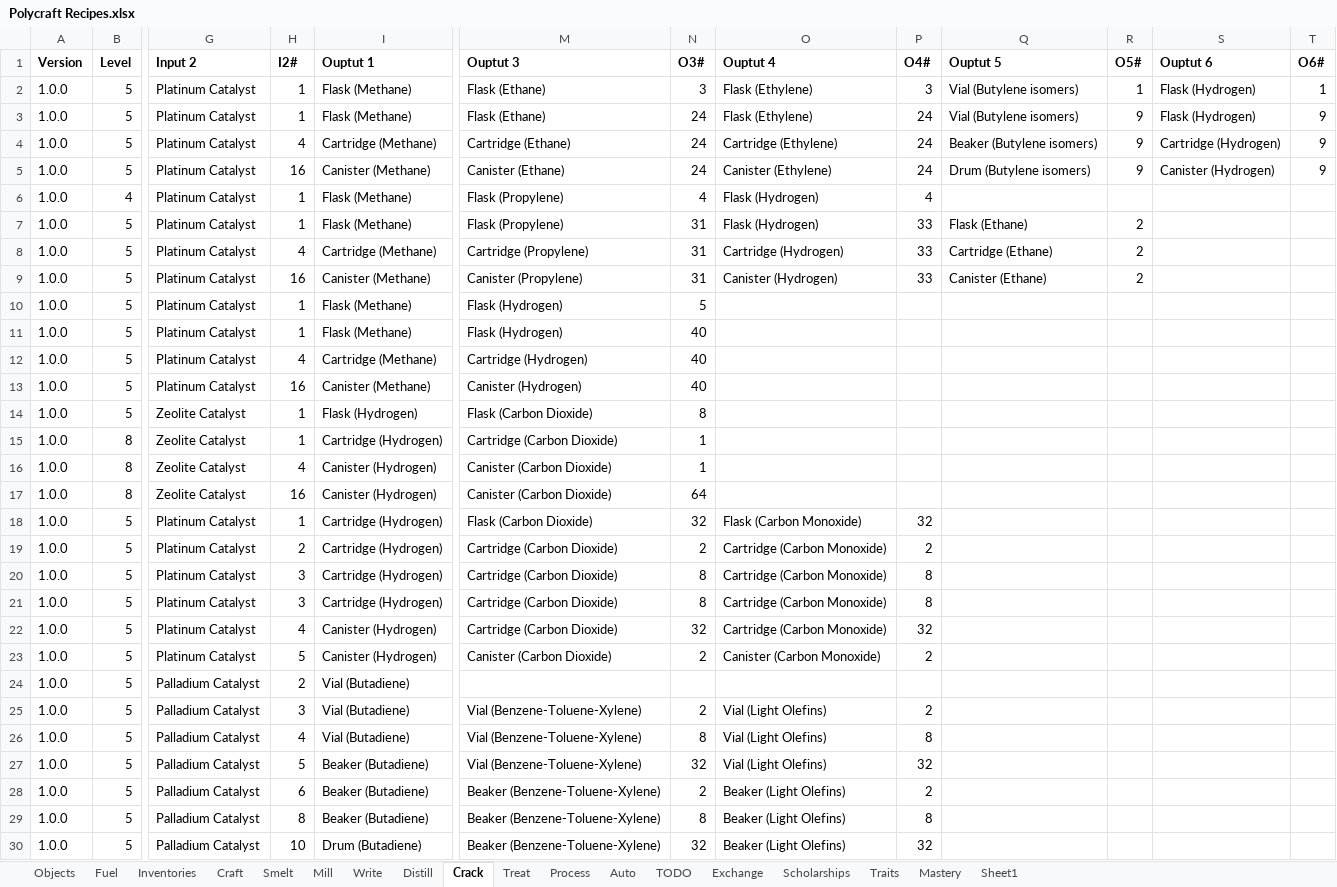
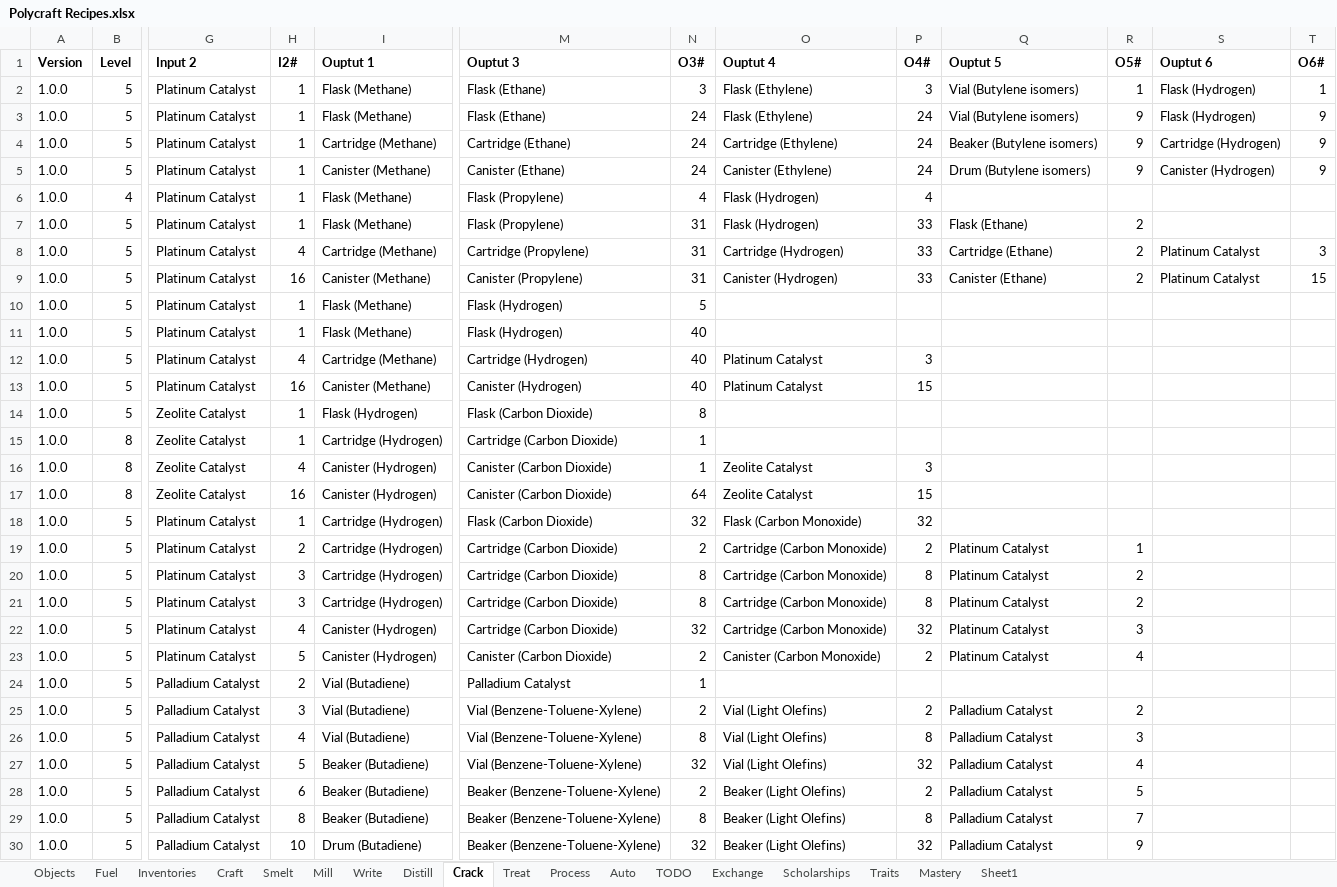
Before and after one commit to PolycraftWorld/polycraft-world, an Excel workbook: config/Polycraft Recipes.xlsx, sheet Crack, drawn as a sheet; only a part is shown, gaps mark what is left out; values as stored, in another font and other column widths than the file's, no borders; the diff covers the shown part only; the diff names each change by its address in the sheet, - before the commit and + after, or states it on an @@ line.

Commit message:
modified to include steam cracker in catalyst return update

```diff
--- a/config/Polycraft Recipes.xlsx (sheet Crack)
+++ b/config/Polycraft Recipes.xlsx (sheet Crack)
-H4 (I2#): 4
+H4 (I2#): 1
-H5 (I2#): 16
+H5 (I2#): 1
-S8:S9 (Ouptut 6): (empty)
+S8:S9 (Ouptut 6): Platinum Catalyst
-T8 (O6#): (empty)
+T8 (O6#): 3
-T9 (O6#): (empty)
+T9 (O6#): 15
-O12:O13 (Ouptut 4): (empty)
+O12:O13 (Ouptut 4): Platinum Catalyst
-P12 (O4#): (empty)
+P12 (O4#): 3
-P13 (O4#): (empty)
+P13 (O4#): 15
-O16:O17 (Ouptut 4): (empty)
+O16:O17 (Ouptut 4): Zeolite Catalyst
-P16 (O4#): (empty)
+P16 (O4#): 3
-P17 (O4#): (empty)
+P17 (O4#): 15
-Q19:Q23 (Ouptut 5): (empty)
+Q19:Q23 (Ouptut 5): Platinum Catalyst
-R19 (O5#): (empty)
+R19 (O5#): 1
-R20:R21 (O5#): (empty)
+R20:R21 (O5#): 2
-R22 (O5#): (empty)
+R22 (O5#): 3
-R23 (O5#): (empty)
+R23 (O5#): 4
-M24 (Ouptut 3): (empty)
+M24 (Ouptut 3): Palladium Catalyst
-N24 (O3#): (empty)
+N24 (O3#): 1
-Q25:Q30 (Ouptut 5): (empty)
+Q25:Q30 (Ouptut 5): Palladium Catalyst
-R25 (O5#): (empty)
+R25 (O5#): 2
-R26 (O5#): (empty)
+R26 (O5#): 3
-R27 (O5#): (empty)
+R27 (O5#): 4
-R28 (O5#): (empty)
+R28 (O5#): 5
-R29 (O5#): (empty)
+R29 (O5#): 7
-R30 (O5#): (empty)
+R30 (O5#): 9
```
Also changed, not shown: 76 edited cells elsewhere in this sheet, sheet Process, sheet Mill, sheet Objects, config/Polycraft Learning.xlsx, config/Polycraft Materials.xlsx, 5 other files.
